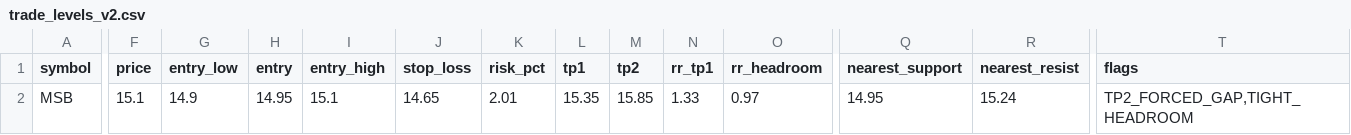
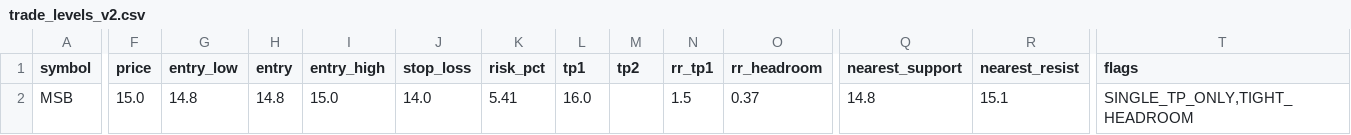
Before and after one commit to vn99instrumental-web/vnstock-cron-v2.0, a CSV file: output/trade_levels_v2.csv, drawn as a sheet; only a part is shown, gaps mark what is left out; the diff names each change by its address in the sheet, - before the commit and + after, or states it on an @@ line.

```diff
--- a/output/trade_levels_v2.csv
+++ b/output/trade_levels_v2.csv
-F2 (price): 15.1
+F2 (price): 15.0
-G2 (entry_low): 14.9
+G2 (entry_low): 14.8
-H2 (entry): 14.95
+H2 (entry): 14.8
-I2 (entry_high): 15.1
+I2 (entry_high): 15.0
-J2 (stop_loss): 14.65
+J2 (stop_loss): 14.0
-K2 (risk_pct): 2.01
+K2 (risk_pct): 5.41
-L2 (tp1): 15.35
+L2 (tp1): 16.0
-M2 (tp2): 15.85
+M2 (tp2): (empty)
-N2 (rr_tp1): 1.33
+N2 (rr_tp1): 1.5
-O2 (rr_headroom): 0.97
+O2 (rr_headroom): 0.37
-Q2 (nearest_support): 14.95
+Q2 (nearest_support): 14.8
-R2 (nearest_resist): 15.24
+R2 (nearest_resist): 15.1
-T2 (flags): TP2_FORCED_GAP,TIGHT_HEADROOM
+T2 (flags): SINGLE_TP_ONLY,TIGHT_HEADROOM
```
Also changed, not shown: output/deep_v2.csv, output/ranking_v2.csv, 8 other files.
